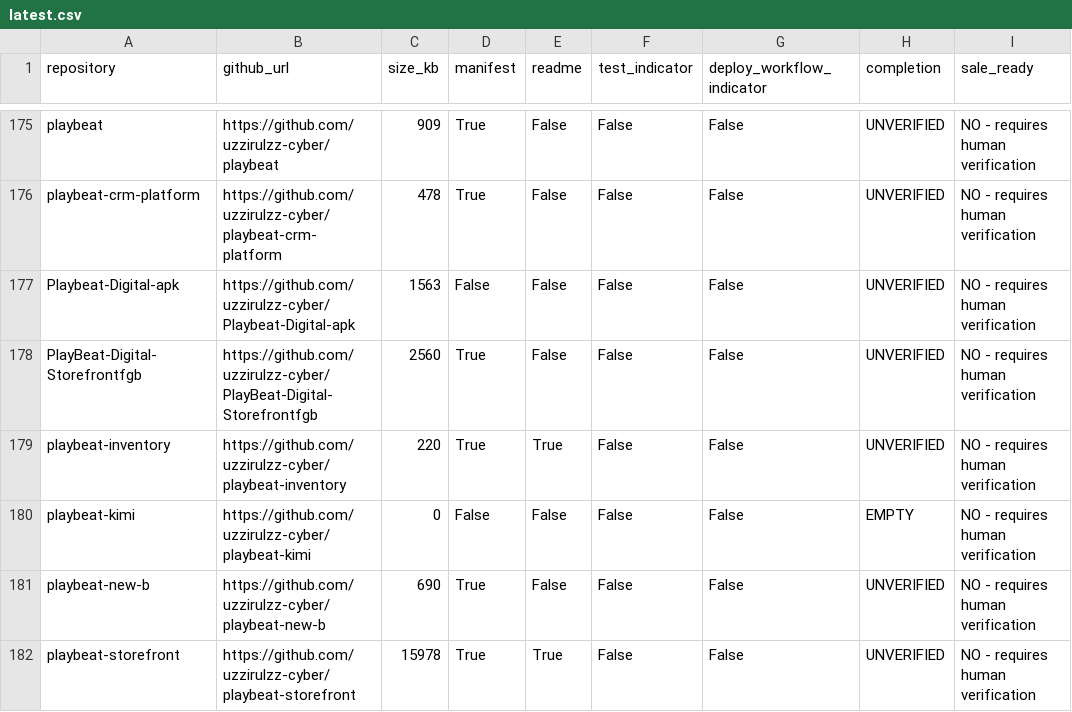
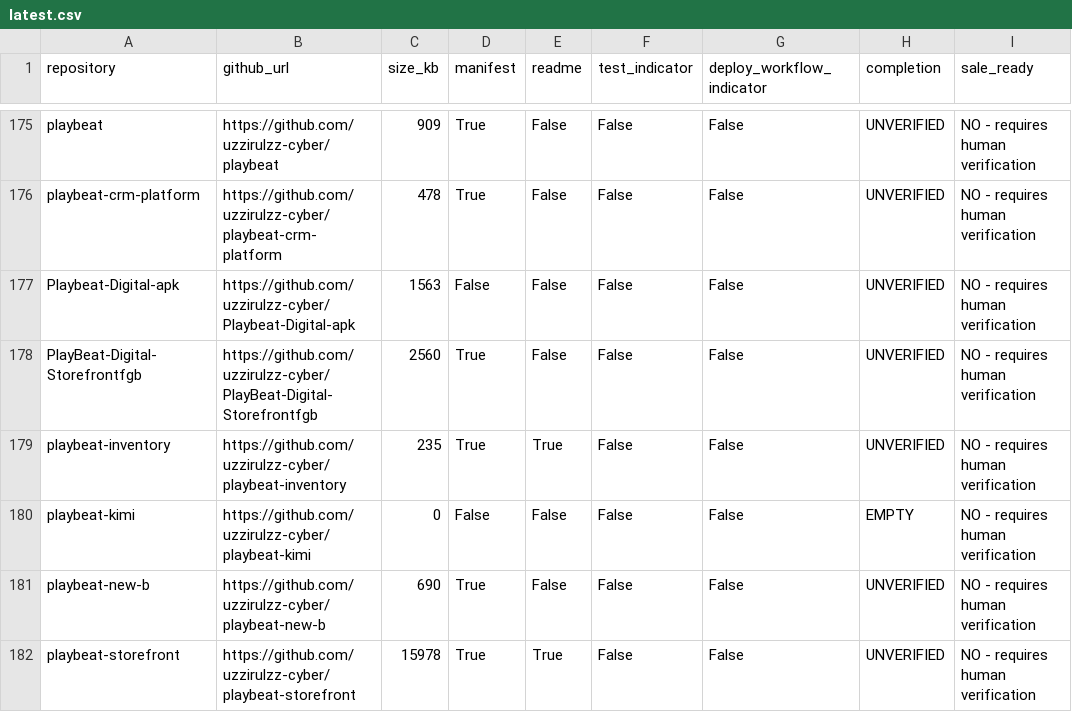
Before and after one commit to uzzirulzz-cyber/playbeat-inventory, a CSV file: reports/latest.csv, drawn as a sheet; only a part is shown, gaps mark what is left out.

```diff
--- a/reports/latest.csv
+++ b/reports/latest.csv
@@ -178,3 +178,3 @@ Playbeat-Digital-apk,https://github.com/uzzirulzz-cyber/Playbeat-Digital-apk,156
 PlayBeat-Digital-Storefrontfgb,https://github.com/uzzirulzz-cyber/PlayBeat-Digital-Storefrontfgb,2560,True,False,False,False,UNVERIFIED,NO - requires human verification
-playbeat-inventory,https://github.com/uzzirulzz-cyber/playbeat-inventory,220,True,True,False,False,UNVERIFIED,NO - requires human verification
+playbeat-inventory,https://github.com/uzzirulzz-cyber/playbeat-inventory,235,True,True,False,False,UNVERIFIED,NO - requires human verification
 playbeat-kimi,https://github.com/uzzirulzz-cyber/playbeat-kimi,0,False,False,False,False,EMPTY,NO - requires human verification
```
Also changed, not shown: 1 other file.
